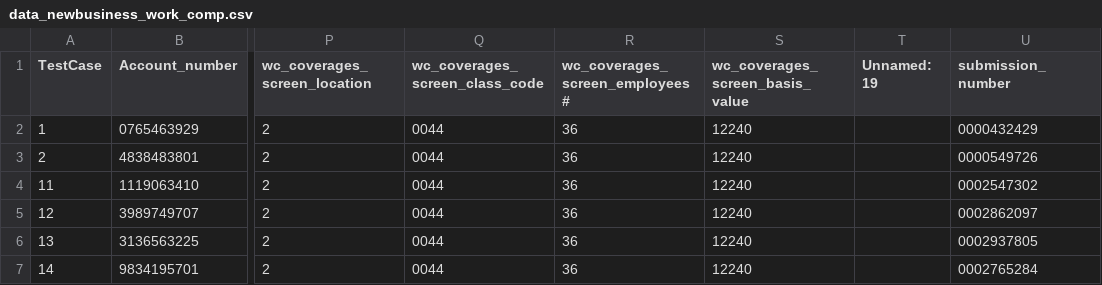
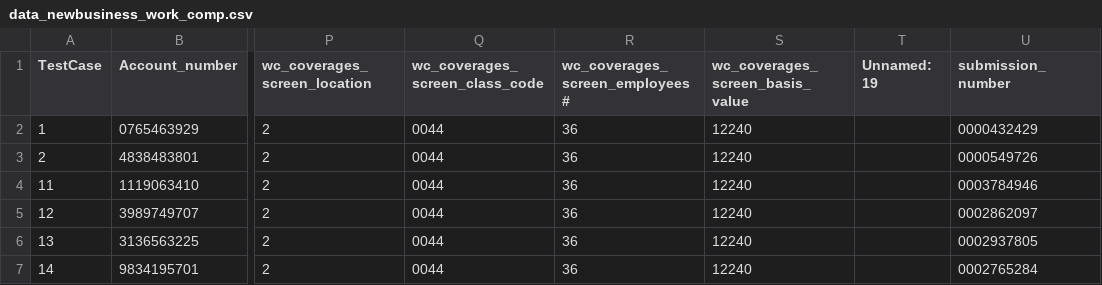
Before and after one commit to JaytiGupta/Goibibo, a CSV file: Data/data_newbusiness_work_comp.csv, drawn as a sheet; only a part is shown, gaps mark what is left out; the diff names each change by its address in the sheet, - before the commit and + after, or states it on an @@ line.

```diff
--- a/Data/data_newbusiness_work_comp.csv
+++ b/Data/data_newbusiness_work_comp.csv
-U4 (submission_number): 0002547302
+U4 (submission_number): 0003784946
```
Also changed, not shown: Data/data_new_account.csv, Data/data_new_submission_comm_auto.csv, 3 other files.
